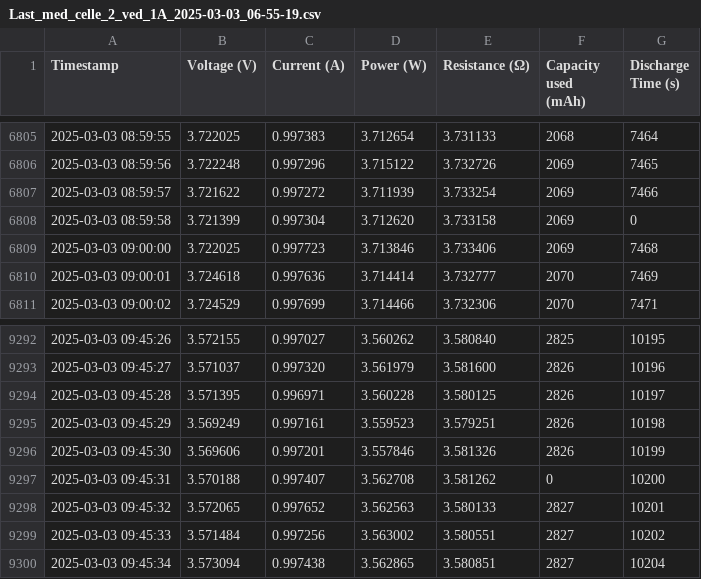
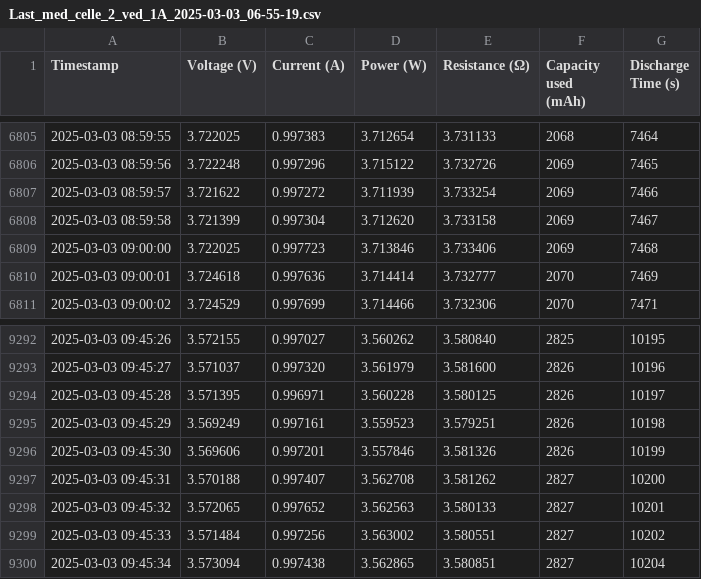
Before and after one commit to Rolrol10/VISA, a CSV file: Data/Last_med_celle_2_ved_1A_2025-03-03_06-55-19.csv, drawn as a sheet; only a part is shown, gaps mark what is left out.

```diff
--- a/Data/Last_med_celle_2_ved_1A_2025-03-03_06-55-19.csv
+++ b/Data/Last_med_celle_2_ved_1A_2025-03-03_06-55-19.csv
@@ -6807,3 +6807,3 @@ Timestamp,Voltage (V),Current (A),Power (W),Resistance (Ω),Capacity used (mAh),
 2025-03-03 08:59:57,3.721622,0.997272,3.711939,3.733254,2069,7466
-2025-03-03 08:59:58,3.721399,0.997304,3.712620,3.733158,2069,0
+2025-03-03 08:59:58,3.721399,0.997304,3.712620,3.733158,2069,7467
 2025-03-03 09:00:00,3.722025,0.997723,3.713846,3.733406,2069,7468
@@ -9296,3 +9296,3 @@ Timestamp,Voltage (V),Current (A),Power (W),Resistance (Ω),Capacity used (mAh),
 2025-03-03 09:45:30,3.569606,0.997201,3.557846,3.581326,2826,10199
-2025-03-03 09:45:31,3.570188,0.997407,3.562708,3.581262,0,10200
+2025-03-03 09:45:31,3.570188,0.997407,3.562708,3.581262,2827,10200
 2025-03-03 09:45:32,3.572065,0.997652,3.562563,3.580133,2827,10201
```
Also changed, not shown: Data/Last_med_celle_2_ved_5.0A_2025-03-02_14-48-31.csv, Data/Last_med_celle_4_ved_3A_2025-03-02_20-00-27.csv, 10 other files.
